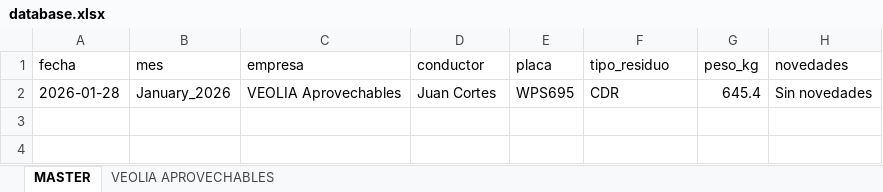
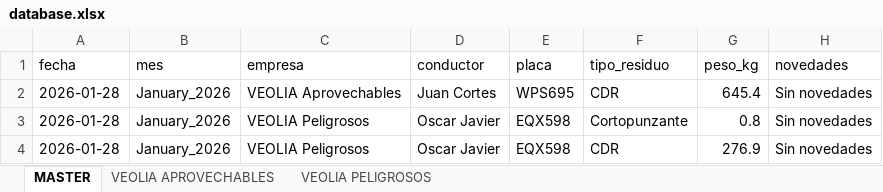
Before and after one commit to alejandraho013/registro-salida-residuos, an Excel workbook: database.xlsx, sheet MASTER, drawn as a sheet; values as stored, in another font and other column widths than the file's, no borders; the diff names each change by its address in the sheet, - before the commit and + after, or states it on an @@ line.

Commit message:
Reg_VEOLIA Peligrosos_EQX598_20260507_142753

```diff
--- a/database.xlsx (sheet MASTER)
+++ b/database.xlsx (sheet MASTER)
+sheet tab: VEOLIA PELIGROSOS
+row 3: 2026-01-28 | January_2026 | VEOLIA Peligrosos | Oscar Javier | EQX598 | Cortopunzante | 0.8 | Sin novedades
+row 4: 2026-01-28 | January_2026 | VEOLIA Peligrosos | Oscar Javier | EQX598 | CDR | 276.9 | Sin novedades
```
